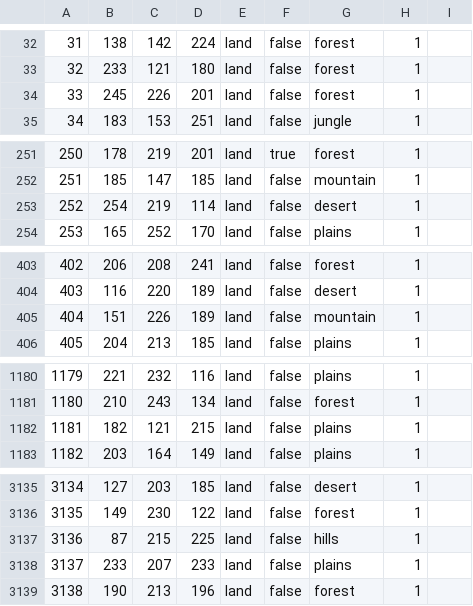
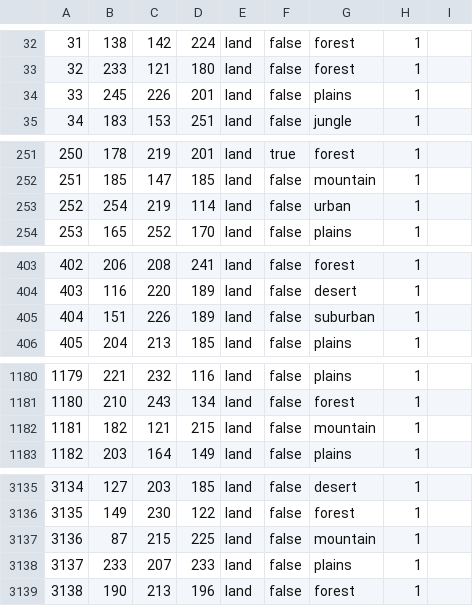
Before and after one commit to Ivysaur-Mrquestionmarks/epstein2020, a CSV file: map/definition.csv, drawn as a sheet; only a part is shown, gaps mark what is left out; the diff covers the shown part only.

Commit message:
Replaced placeholder gfx for suburban terrain, and some terrain in southern california
So the new gfx for suburban terrain is put in, and i've changed certain terrains to the right thing.

```diff
--- a/map/definition.csv
+++ b/map/definition.csv
@@ -33,3 +33,3 @@
 32;233;121;180;land;false;forest;1
-33;245;226;201;land;false;forest;1
+33;245;226;201;land;false;plains;1
 34;183;153;251;land;false;jungle;1
@@ -252,3 +252,3 @@
 251;185;147;185;land;false;mountain;1
-252;254;219;114;land;false;desert;1
+252;254;219;114;land;false;urban;1
 253;165;252;170;land;false;plains;1
@@ -404,3 +404,3 @@
 403;116;220;189;land;false;desert;1
-404;151;226;189;land;false;mountain;1
+404;151;226;189;land;false;suburban;1
 405;204;213;185;land;false;plains;1
@@ -1181,3 +1181,3 @@
 1180;210;243;134;land;false;forest;1
-1181;182;121;215;land;false;plains;1
+1181;182;121;215;land;false;mountain;1
 1182;203;164;149;land;false;plains;1
@@ -3136,3 +3136,3 @@
 3135;149;230;122;land;false;forest;1
-3136;87;215;225;land;false;hills;1
+3136;87;215;225;land;false;mountain;1
 3137;233;207;233;land;false;plains;1
```
Also changed, not shown: 34 edited cells elsewhere in this file, 5 other files.
